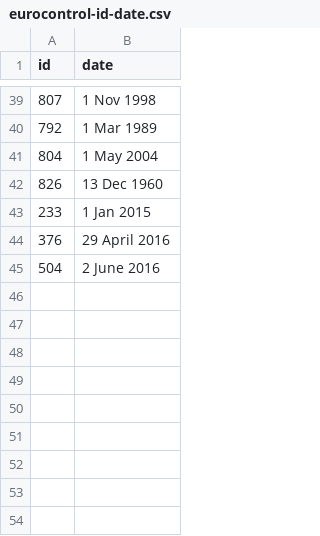
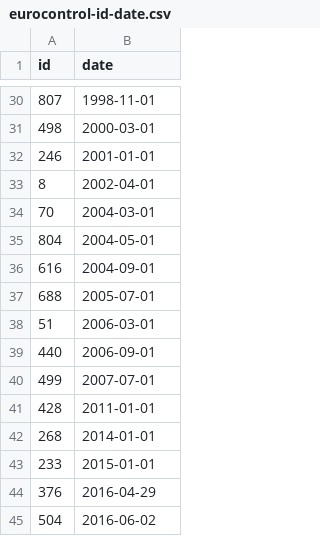
Before and after one commit to euctrl-pru/eurocontrol-atlas, a CSV file: data/eurocontrol-id-date.csv, drawn as a sheet; only a part is shown, gaps mark what is left out; the diff covers the shown part only.

Commit message:
better date format

```diff
--- a/data/eurocontrol-id-date.csv
+++ b/data/eurocontrol-id-date.csv
@@ -39,7 +30,16 @@ id,date
-807,1 Nov 1998
-792,1 Mar 1989
-804,1 May 2004
-826,13 Dec 1960
-233,1 Jan 2015
-376,29 April 2016
-504,2 June 2016
+807,1998-11-01
+498,2000-03-01
+246,2001-01-01
+8,2002-04-01
+70,2004-03-01
+804,2004-05-01
+616,2004-09-01
+688,2005-07-01
+51,2006-03-01
+440,2006-09-01
+499,2007-07-01
+428,2011-01-01
+268,2014-01-01
+233,2015-01-01
+376,2016-04-29
+504,2016-06-02
```
Also changed, not shown: 19 added rows, 28 removed rows and 9 edited cells elsewhere in this file.
